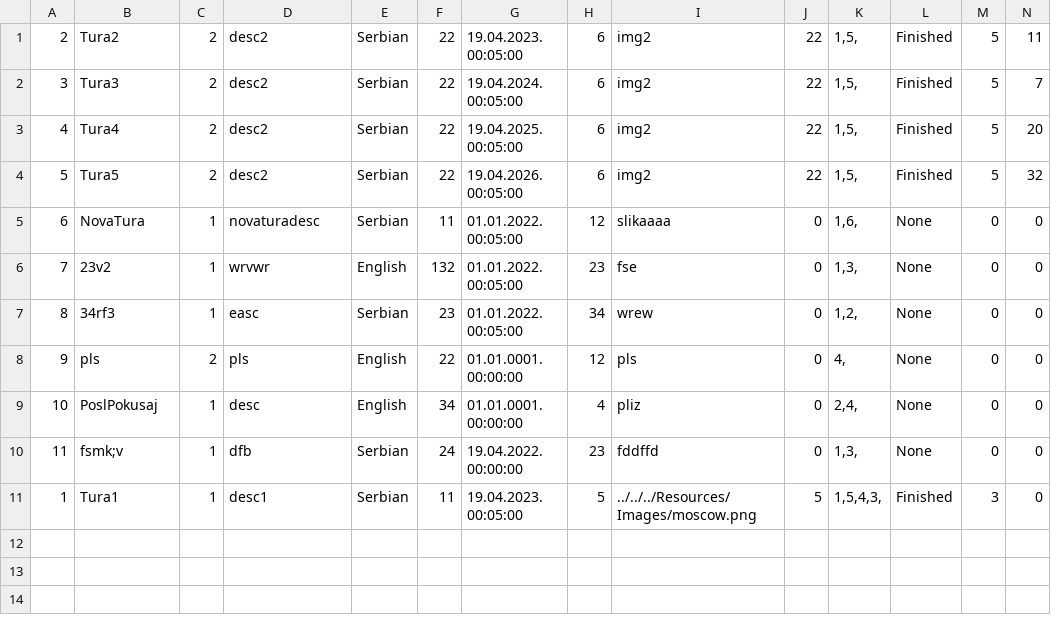
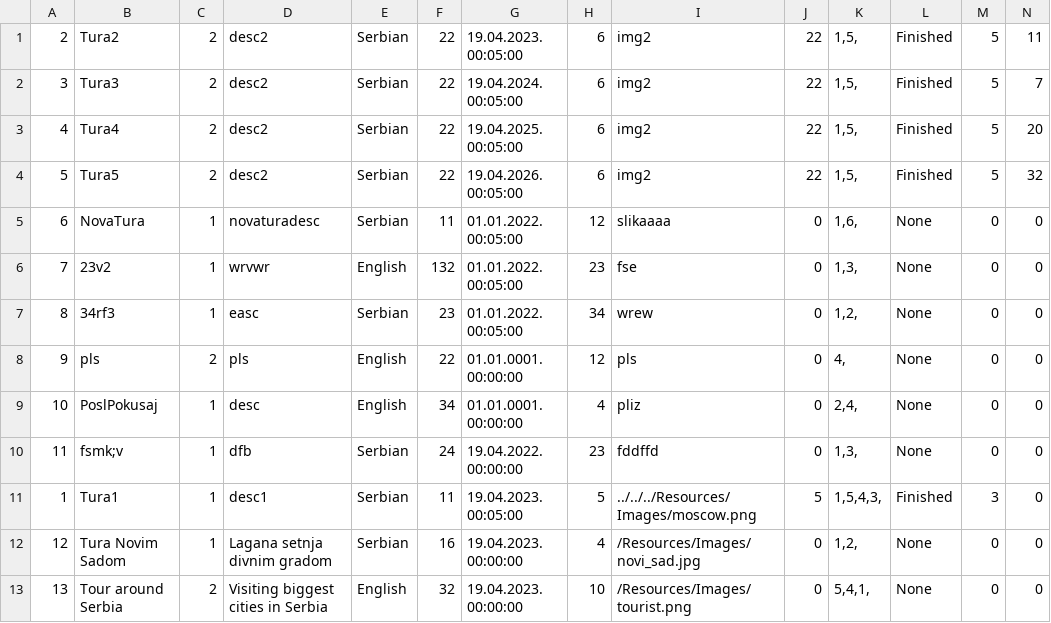
Before and after one commit to breskva01/SIMS-Projekat-Grupa4-TimD, a CSV file: InitialProject/InitialProject/Resources/Data/tours.csv, drawn as a sheet; only a part is shown; rows hold the shown columns only; the diff names each change by its address in the sheet, - before the commit and + after, or states it on an @@ line.

```diff
--- a/InitialProject/InitialProject/Resources/Data/tours.csv
+++ b/InitialProject/InitialProject/Resources/Data/tours.csv
+row 12: 12 | Tura Novim Sadom | 1 | Lagana setnja divnim gradom | Serbian | 16 | 19.04.2023. 00:00:00 | 4 | /Resources/Images/novi_sad.jpg | 0 | 1,2, | None | 0 | 0
+row 13: 13 | Tour around Serbia | 2 | Visiting biggest cities in Serbia | English | 32 | 19.04.2023. 00:00:00 | 10 | /Resources/Images/tourist.png | 0 | 5,4,1, | None | 0 | 0
```
Also changed, not shown: InitialProject/InitialProject/Resources/Data/locations.csv, 5 other files.
